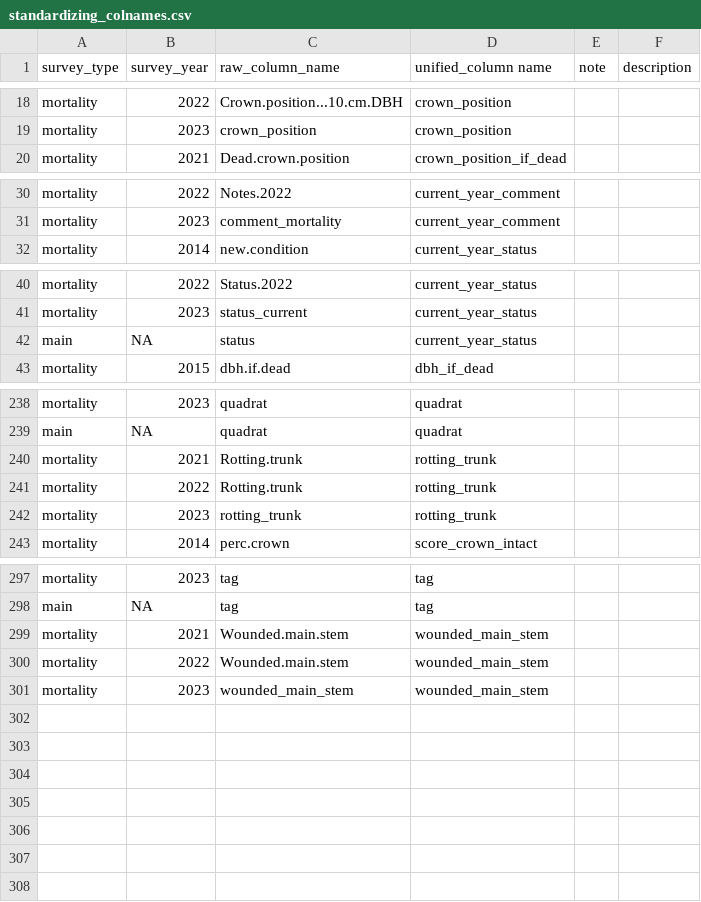
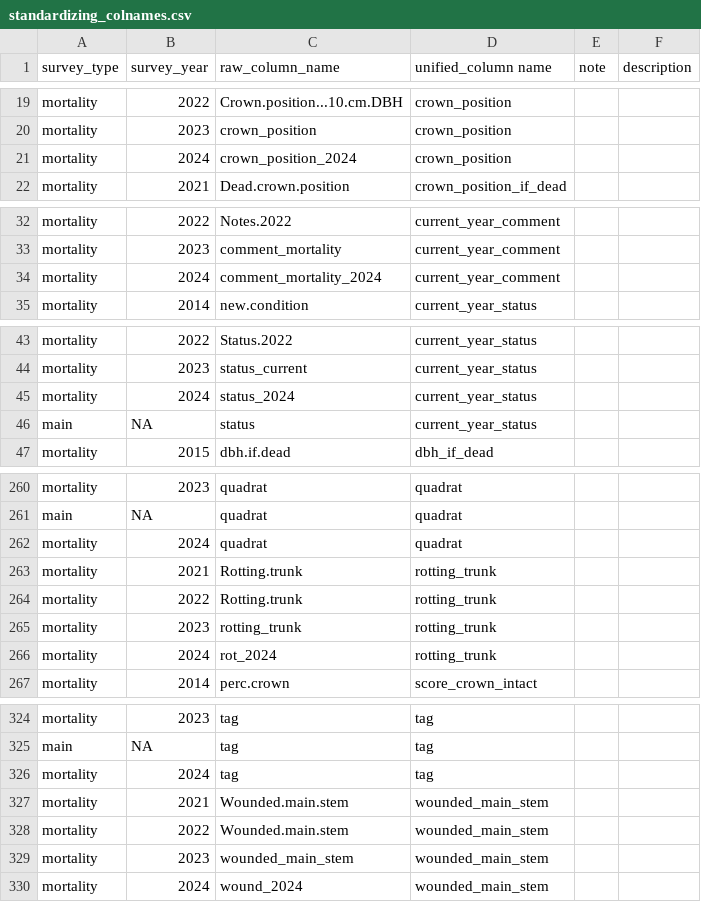
Before and after one commit to SCBI-ForestGEO/SCBImortality, a CSV file: raw_data/standardizing_colnames.csv, drawn as a sheet; only a part is shown, gaps mark what is left out; the diff covers the shown part only; the diff names each change by its address in the sheet, - before the commit and + after, or states it on an @@ line.

```diff
--- a/raw_data/standardizing_colnames.csv
+++ b/raw_data/standardizing_colnames.csv
+row 21: mortality | 2024 | crown_position_2024 | crown_position
+row 34: mortality | 2024 | comment_mortality_2024 | current_year_comment
+row 45: mortality | 2024 | status_2024 | current_year_status
+row 262: mortality | 2024 | quadrat | quadrat
+row 266: mortality | 2024 | rot_2024 | rotting_trunk
+row 326: mortality | 2024 | tag | tag
+row 330: mortality | 2024 | wound_2024 | wounded_main_stem
```
Also changed, not shown: 22 added rows elsewhere in this file.
